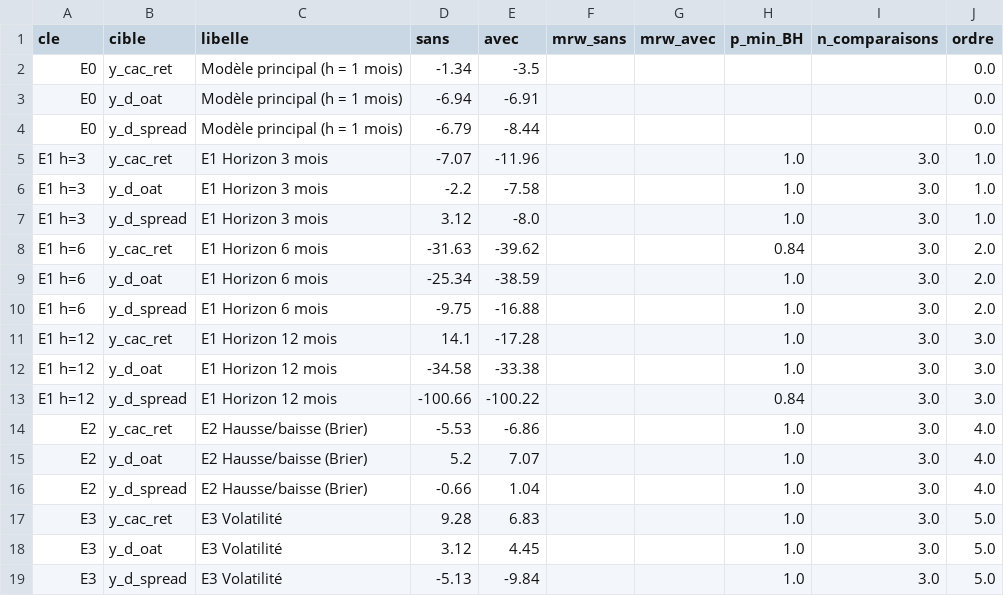
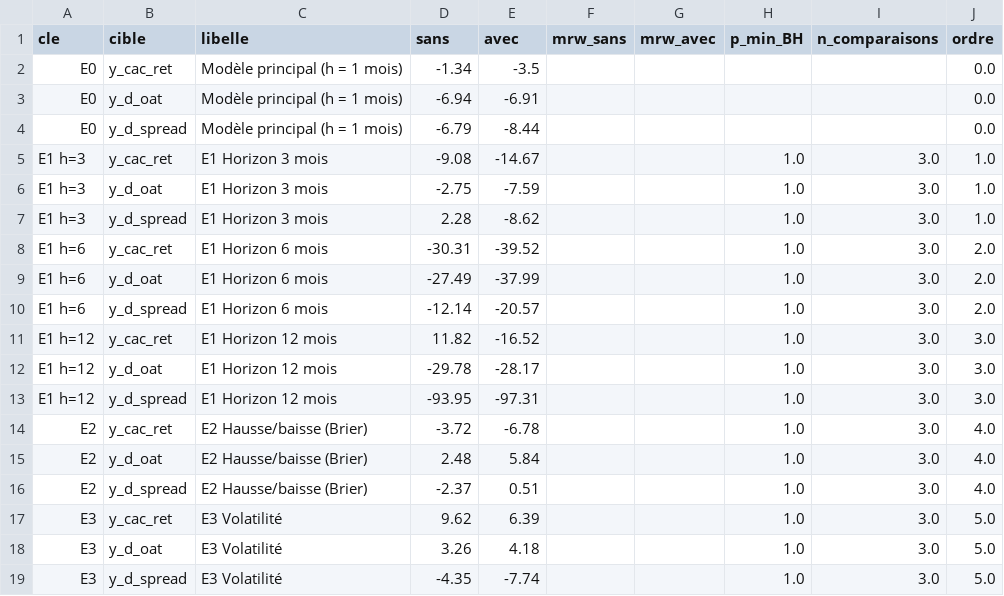
Before and after one commit to lyaminedb1/public-spending-market-prediction, a CSV file: results/tables/ext_synthese.csv, drawn as a sheet; only a part is shown; the diff covers the shown part only.

```diff
--- a/results/tables/ext_synthese.csv
+++ b/results/tables/ext_synthese.csv
@@ -4,16 +4,16 @@ E0,y_d_oat,Modèle principal (h = 1 mois),-6.94,-6.91,,,,,0.0
 E0,y_d_spread,Modèle principal (h = 1 mois),-6.79,-8.44,,,,,0.0
-E1 h=3,y_cac_ret,E1 Horizon 3 mois,-7.07,-11.96,,,1.0,3.0,1.0
-E1 h=3,y_d_oat,E1 Horizon 3 mois,-2.2,-7.58,,,1.0,3.0,1.0
-E1 h=3,y_d_spread,E1 Horizon 3 mois,3.12,-8.0,,,1.0,3.0,1.0
-E1 h=6,y_cac_ret,E1 Horizon 6 mois,-31.63,-39.62,,,0.84,3.0,2.0
-E1 h=6,y_d_oat,E1 Horizon 6 mois,-25.34,-38.59,,,1.0,3.0,2.0
-E1 h=6,y_d_spread,E1 Horizon 6 mois,-9.75,-16.88,,,1.0,3.0,2.0
-E1 h=12,y_cac_ret,E1 Horizon 12 mois,14.1,-17.28,,,1.0,3.0,3.0
-E1 h=12,y_d_oat,E1 Horizon 12 mois,-34.58,-33.38,,,1.0,3.0,3.0
-E1 h=12,y_d_spread,E1 Horizon 12 mois,-100.66,-100.22,,,0.84,3.0,3.0
-E2,y_cac_ret,E2 Hausse/baisse (Brier),-5.53,-6.86,,,1.0,3.0,4.0
-E2,y_d_oat,E2 Hausse/baisse (Brier),5.2,7.07,,,1.0,3.0,4.0
-E2,y_d_spread,E2 Hausse/baisse (Brier),-0.66,1.04,,,1.0,3.0,4.0
-E3,y_cac_ret,E3 Volatilité,9.28,6.83,,,1.0,3.0,5.0
-E3,y_d_oat,E3 Volatilité,3.12,4.45,,,1.0,3.0,5.0
-E3,y_d_spread,E3 Volatilité,-5.13,-9.84,,,1.0,3.0,5.0
+E1 h=3,y_cac_ret,E1 Horizon 3 mois,-9.08,-14.67,,,1.0,3.0,1.0
+E1 h=3,y_d_oat,E1 Horizon 3 mois,-2.75,-7.59,,,1.0,3.0,1.0
+E1 h=3,y_d_spread,E1 Horizon 3 mois,2.28,-8.62,,,1.0,3.0,1.0
+E1 h=6,y_cac_ret,E1 Horizon 6 mois,-30.31,-39.52,,,1.0,3.0,2.0
+E1 h=6,y_d_oat,E1 Horizon 6 mois,-27.49,-37.99,,,1.0,3.0,2.0
+E1 h=6,y_d_spread,E1 Horizon 6 mois,-12.14,-20.57,,,1.0,3.0,2.0
+E1 h=12,y_cac_ret,E1 Horizon 12 mois,11.82,-16.52,,,1.0,3.0,3.0
+E1 h=12,y_d_oat,E1 Horizon 12 mois,-29.78,-28.17,,,1.0,3.0,3.0
+E1 h=12,y_d_spread,E1 Horizon 12 mois,-93.95,-97.31,,,1.0,3.0,3.0
+E2,y_cac_ret,E2 Hausse/baisse (Brier),-3.72,-6.78,,,1.0,3.0,4.0
+E2,y_d_oat,E2 Hausse/baisse (Brier),2.48,5.84,,,1.0,3.0,4.0
+E2,y_d_spread,E2 Hausse/baisse (Brier),-2.37,0.51,,,1.0,3.0,4.0
+E3,y_cac_ret,E3 Volatilité,9.62,6.39,,,1.0,3.0,5.0
+E3,y_d_oat,E3 Volatilité,3.26,4.18,,,1.0,3.0,5.0
+E3,y_d_spread,E3 Volatilité,-4.35,-7.74,,,1.0,3.0,5.0
```
Also changed, not shown: 79 edited cells elsewhere in this file, results/tables/ext_summary.csv, 6 other files.
